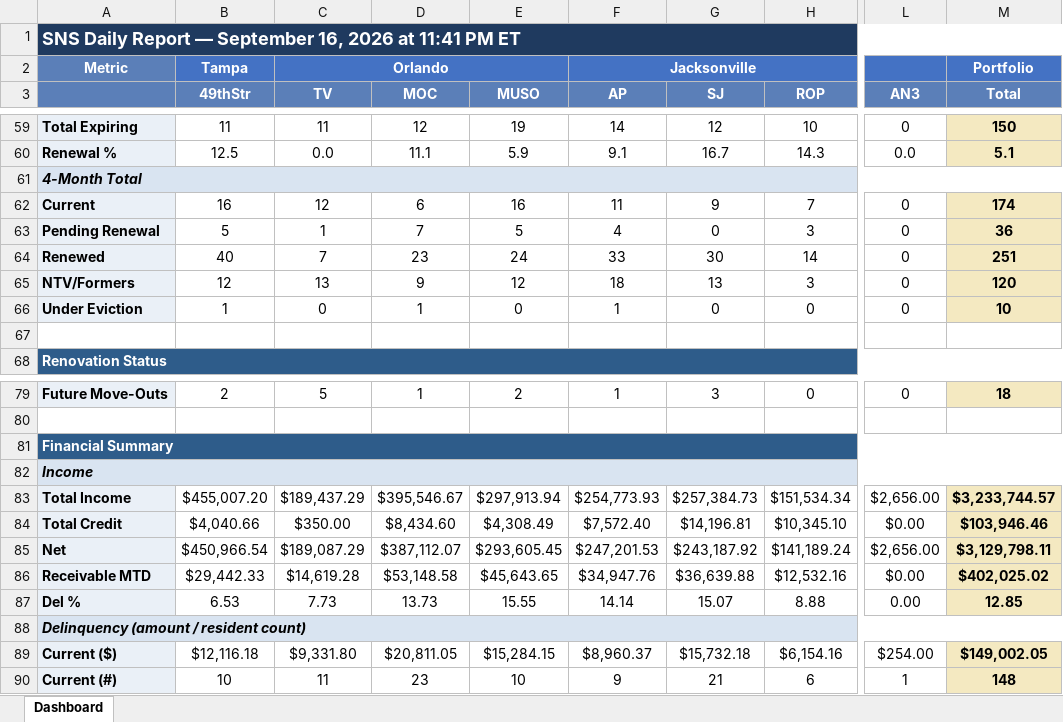
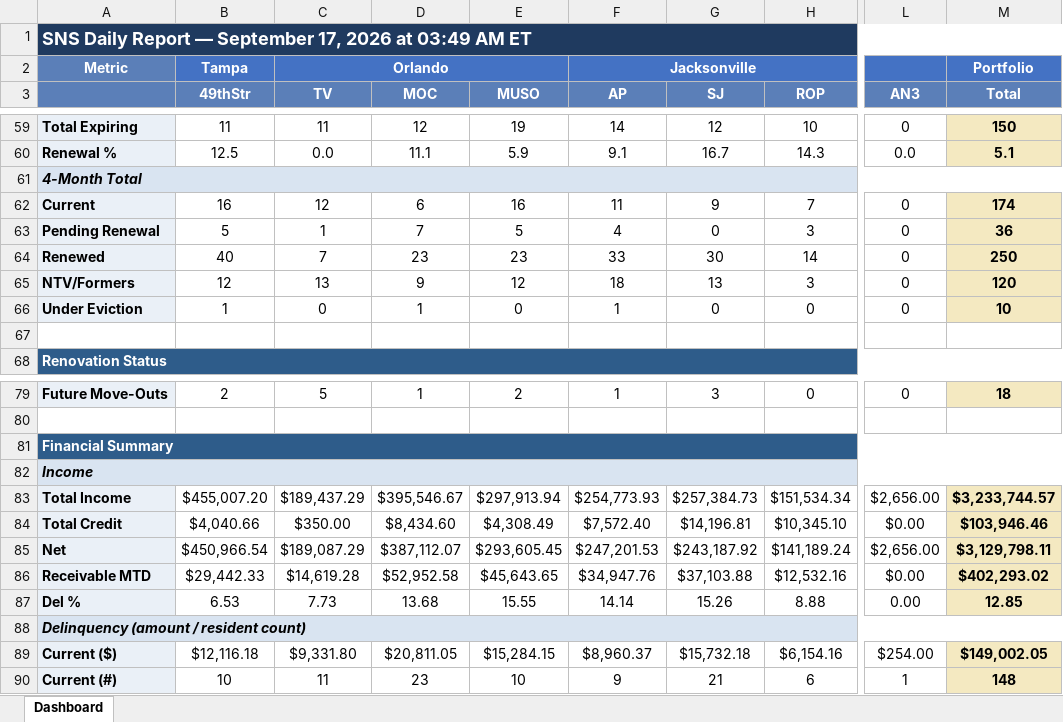
Before and after one commit to ymi-flowing/sns-daily-report, an Excel workbook: dashboard.xlsx, sheet Dashboard, drawn as a sheet; only a part is shown, gaps mark what is left out; values as stored, in another font and other column widths than the file's, no borders; the diff covers the shown part only; the diff names each change by its address in the sheet, - before the commit and + after, or states it on an @@ line.

```diff
--- a/dashboard.xlsx (sheet Dashboard)
+++ b/dashboard.xlsx (sheet Dashboard)
-A1: …— September 16, 2026 at 11:41 PM ET
+A1: …— September 17, 2026 at 03:49 AM ET
-E64 (MUSO): 24
+E64 (MUSO): 23
-M64 (Total): 251
+M64 (Total): 250
-D86 (MOC): $53,148.58
+D86 (MOC): $52,952.58
-G86 (SJ): $36,639.88
+G86 (SJ): $37,103.88
-M86 (Total): $402,025.02
+M86 (Total): $402,293.02
-D87 (MOC): 13.73
+D87 (MOC): 13.68
-G87 (SJ): 15.07
+G87 (SJ): 15.26
```
Also changed, not shown: 31 edited cells elsewhere in this sheet, 1 other file.
